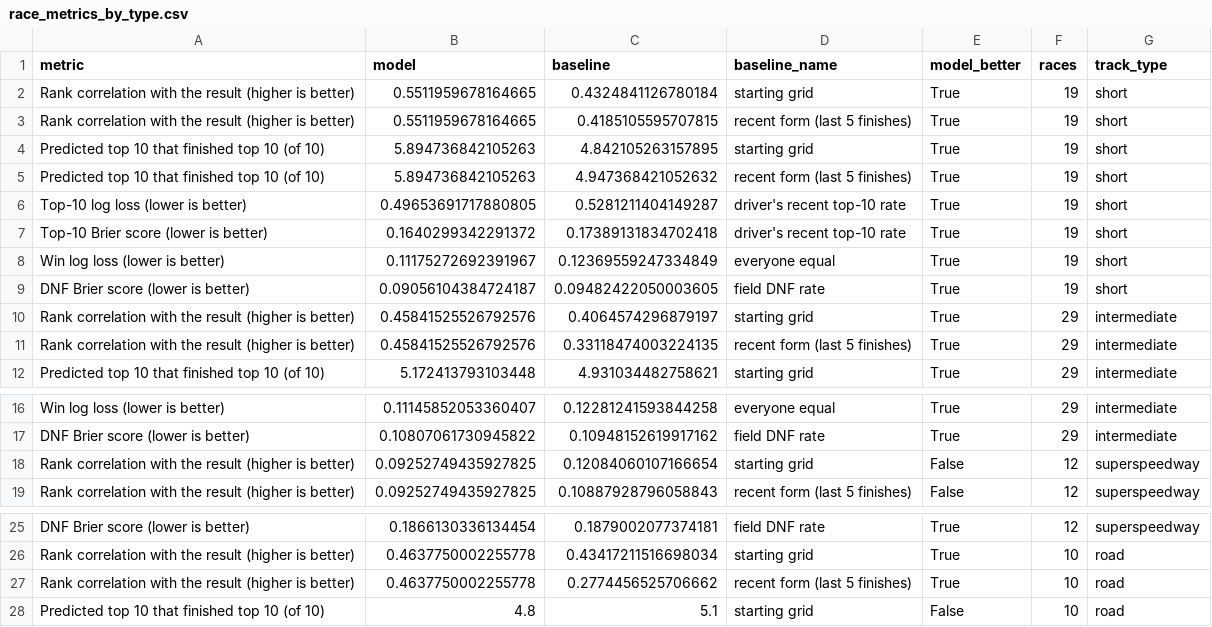
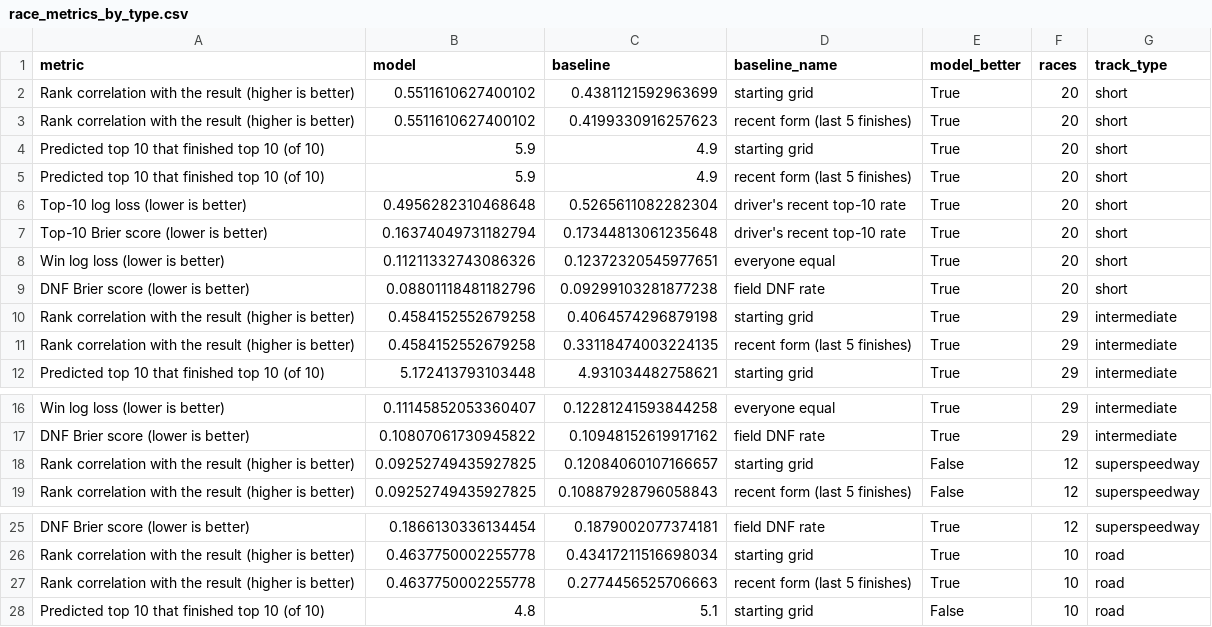
Before and after one commit to atonyhonesto/xgboost-nascar-predictor, a CSV file: reports/race_metrics_by_type.csv, drawn as a sheet; only a part is shown, gaps mark what is left out.

```diff
--- a/reports/race_metrics_by_type.csv
+++ b/reports/race_metrics_by_type.csv
@@ -1,12 +1,12 @@
 metric,model,baseline,baseline_name,model_better,races,track_type
-Rank correlation with the result (higher is better),0.5511959678164665,0.4324841126780184,starting grid,True,19,short
-Rank correlation with the result (higher is better),0.5511959678164665,0.4185105595707815,recent form (last 5 finishes),True,19,short
-Predicted top 10 that finished top 10 (of 10),5.894736842105263,4.842105263157895,starting grid,True,19,short
-Predicted top 10 that finished top 10 (of 10),5.894736842105263,4.947368421052632,recent form (last 5 finishes),True,19,short
-Top-10 log loss (lower is better),0.49653691717880805,0.5281211404149287,driver's recent top-10 rate,True,19,short
-Top-10 Brier score (lower is better),0.1640299342291372,0.17389131834702418,driver's recent top-10 rate,True,19,short
-Win log loss (lower is better),0.11175272692391967,0.12369559247334849,everyone equal,True,19,short
-DNF Brier score (lower is better),0.09056104384724187,0.09482422050003605,field DNF rate,True,19,short
-Rank correlation with the result (higher is better),0.45841525526792576,0.4064574296879197,starting grid,True,29,intermediate
-Rank correlation with the result (higher is better),0.45841525526792576,0.33118474003224135,recent form (last 5 finishes),True,29,intermediate
+Rank correlation with the result (higher is better),0.5511610627400102,0.4381121592963699,starting grid,True,20,short
+Rank correlation with the result (higher is better),0.5511610627400102,0.4199330916257623,recent form (last 5 finishes),True,20,short
+Predicted top 10 that finished top 10 (of 10),5.9,4.9,starting grid,True,20,short
+Predicted top 10 that finished top 10 (of 10),5.9,4.9,recent form (last 5 finishes),True,20,short
+Top-10 log loss (lower is better),0.4956282310468648,0.5265611082282304,driver's recent top-10 rate,True,20,short
+Top-10 Brier score (lower is better),0.16374049731182794,0.17344813061235648,driver's recent top-10 rate,True,20,short
+Win log loss (lower is better),0.11211332743086326,0.12372320545977651,everyone equal,True,20,short
+DNF Brier score (lower is better),0.08801118481182796,0.09299103281877238,field DNF rate,True,20,short
+Rank correlation with the result (higher is better),0.4584152552679258,0.4064574296879198,starting grid,True,29,intermediate
+Rank correlation with the result (higher is better),0.4584152552679258,0.33118474003224135,recent form (last 5 finishes),True,29,intermediate
 Predicted top 10 that finished top 10 (of 10),5.172413793103448,4.931034482758621,starting grid,True,29,intermediate
@@ -17,3 +17,3 @@ Win log loss (lower is better),0.11145852053360407,0.12281241593844258,everyone
 DNF Brier score (lower is better),0.10807061730945822,0.10948152619917162,field DNF rate,True,29,intermediate
-Rank correlation with the result (higher is better),0.09252749435927825,0.12084060107166654,starting grid,False,12,superspeedway
+Rank correlation with the result (higher is better),0.09252749435927825,0.12084060107166657,starting grid,False,12,superspeedway
 Rank correlation with the result (higher is better),0.09252749435927825,0.10887928796058843,recent form (last 5 finishes),False,12,superspeedway
@@ -26,3 +26,3 @@ DNF Brier score (lower is better),0.1866130336134454,0.1879002077374181,field DN
 Rank correlation with the result (higher is better),0.4637750002255778,0.43417211516698034,starting grid,True,10,road
-Rank correlation with the result (higher is better),0.4637750002255778,0.2774456525706662,recent form (last 5 finishes),True,10,road
+Rank correlation with the result (higher is better),0.4637750002255778,0.2774456525706663,recent form (last 5 finishes),True,10,road
 Predicted top 10 that finished top 10 (of 10),4.8,5.1,starting grid,False,10,road
```
Also changed, not shown: reports/race_calibration.csv, reports/race_metrics.csv, 11 other files.
